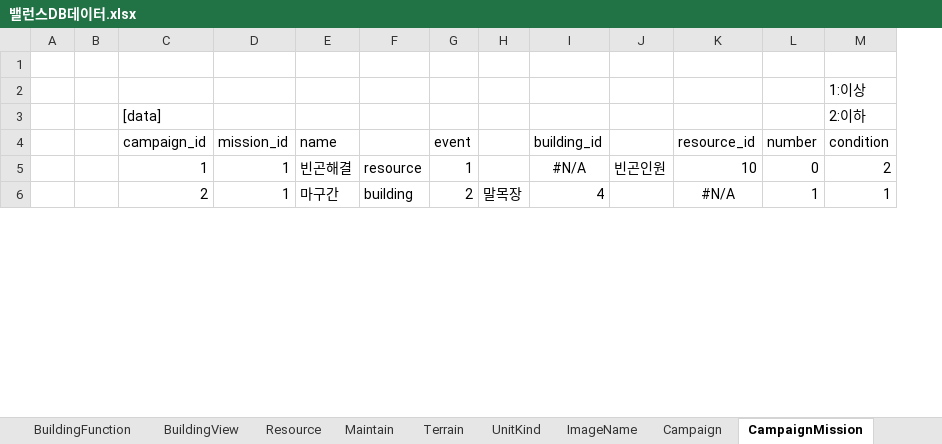
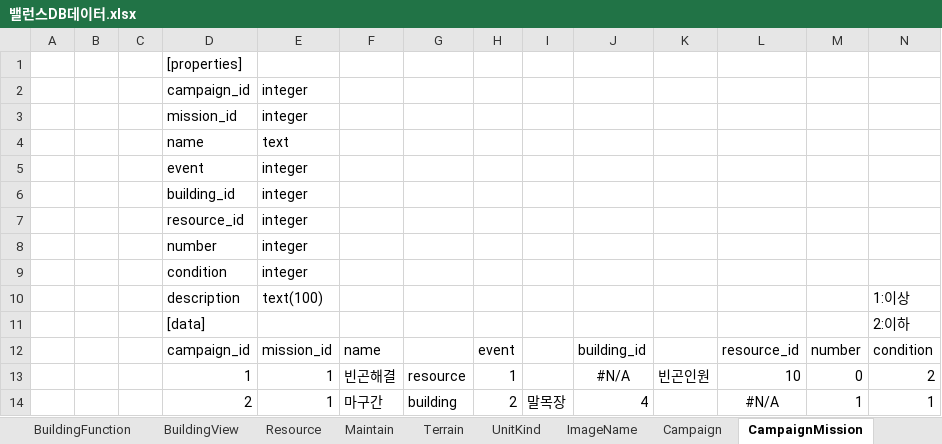
Before and after one commit to heokyunam/NewRegionDesignDocumentation, an Excel workbook: 3. DB기획/밸런스DB데이터.xlsx, sheet CampaignMission, drawn as a sheet; only a part is shown; values as stored, in another font and other column widths than the file's, no borders; removed rows and columns are numbered as before the commit, all else as after; rows hold the shown columns only; the diff names each change by its address in the sheet, - before the commit and + after, or states it on an @@ line.

```diff
--- a/3. DB기획/밸런스DB데이터.xlsx (sheet CampaignMission)
+++ b/3. DB기획/밸런스DB데이터.xlsx (sheet CampaignMission)
+column C, empty
-D1: (empty)
+D1: [properties]
-row 2:  |  |  |  |  |  |  |  |  |  |  |  | 1:이상
+row 2:  |  |  | campaign_id | integer
+row 3:  |  |  | mission_id | integer
+row 4:  |  |  | name | text
+row 5:  |  |  | event | integer
+row 6:  |  |  | building_id | integer
+row 7:  |  |  | resource_id | integer
+row 8:  |  |  | number | integer
+row 9:  |  |  | condition | integer
+row 10:  |  |  | description | text(100) |  |  |  |  |  |  |  |  | 1:이상
```
Also changed, not shown: sheet CampaignMessage, sheet UnitKind, sheet Maintain, sheet Resource, sheet ImageName, sheet Terrain, 2 more sheets, formulas that keep their value, 17 other files.
